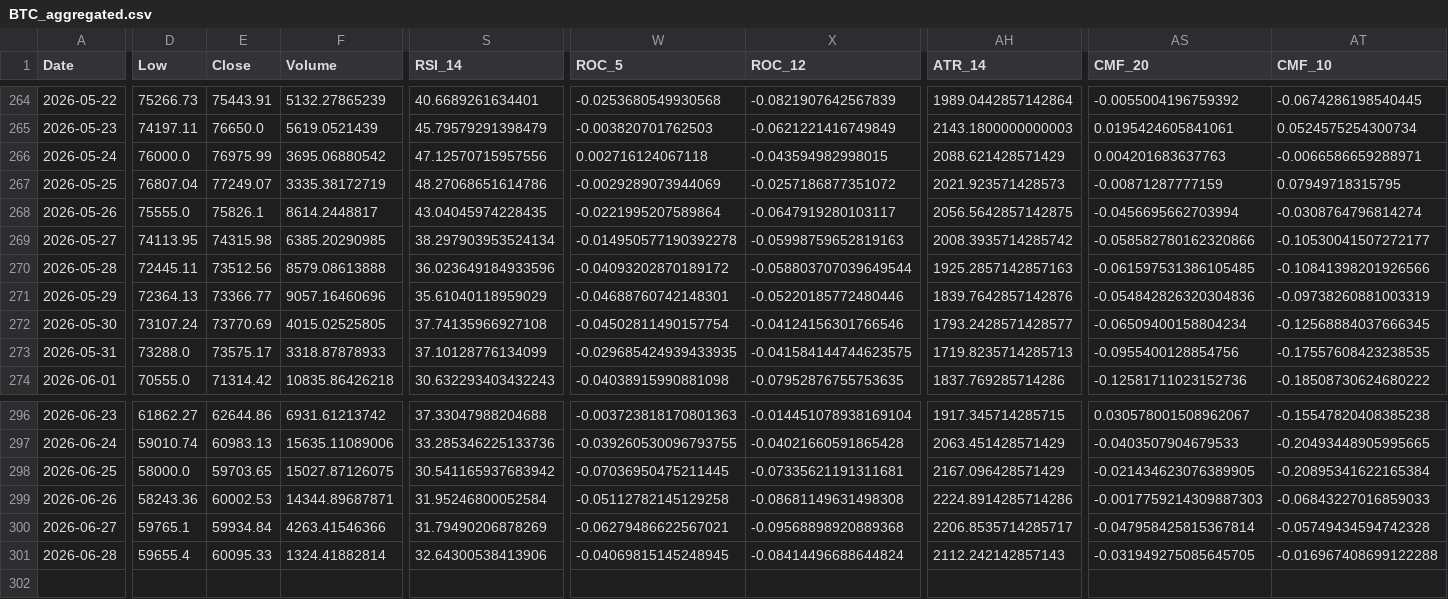
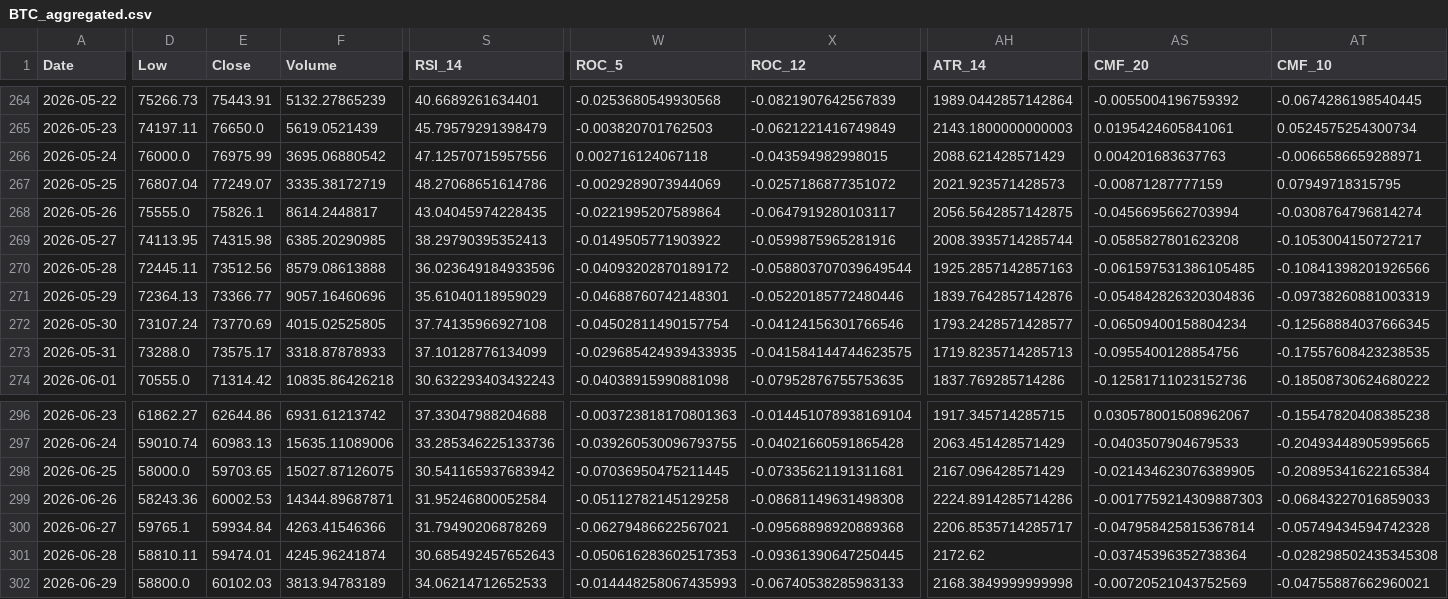
Before and after one commit to JintaoLiuorJoey/coinbase-ohlcv-data, a CSV file: data/BTC_aggregated.csv, drawn as a sheet; only a part is shown, gaps mark what is left out; rows hold the shown columns only; the diff covers the shown part only; the diff names each change by its address in the sheet, - before the commit and + after, or states it on an @@ line.

```diff
--- a/data/BTC_aggregated.csv
+++ b/data/BTC_aggregated.csv
-S269 (RSI_14): 38.297903953524134
+S269 (RSI_14): 38.29790395352413
-W269 (ROC_5): -0.014950577190392278
+W269 (ROC_5): -0.0149505771903922
-X269 (ROC_12): -0.05998759652819163
+X269 (ROC_12): -0.0599875965281916
-AH269 (ATR_14): 2008.3935714285742
+AH269 (ATR_14): 2008.3935714285744
-AS269 (CMF_20): -0.058582780162320866
+AS269 (CMF_20): -0.0585827801623208
-AT269 (CMF_10): -0.10530041507272177
+AT269 (CMF_10): -0.1053004150727217
-D301 (Low): 59655.4
+D301 (Low): 58810.11
-E301 (Close): 60095.33
+E301 (Close): 59474.01
-F301 (Volume): 1324.41882814
+F301 (Volume): 4245.96241874
-S301 (RSI_14): 32.64300538413906
+S301 (RSI_14): 30.685492457652643
-W301 (ROC_5): -0.04069815145248945
+W301 (ROC_5): -0.050616283602517353
-X301 (ROC_12): -0.08414496688644824
+X301 (ROC_12): -0.09361390647250445
-AH301 (ATR_14): 2112.242142857143
+AH301 (ATR_14): 2172.62
-AS301 (CMF_20): -0.031949275085645705
+AS301 (CMF_20): -0.03745396352738364
-AT301 (CMF_10): -0.016967408699122288
+AT301 (CMF_10): -0.028298502435345308
+row 302: 2026-06-29 | 58800.0 | 60102.03 | 3813.94783189 | 34.06214712652533 | -0.014448258067435993 | -0.06740538285983133 | 2168.3849999999998 | -0.00720521043752569 | -0.04755887662960021
```
Also changed, not shown: 30 edited cells elsewhere in this file, data/ETH_aggregated.csv, data/XRP_aggregated.csv.
